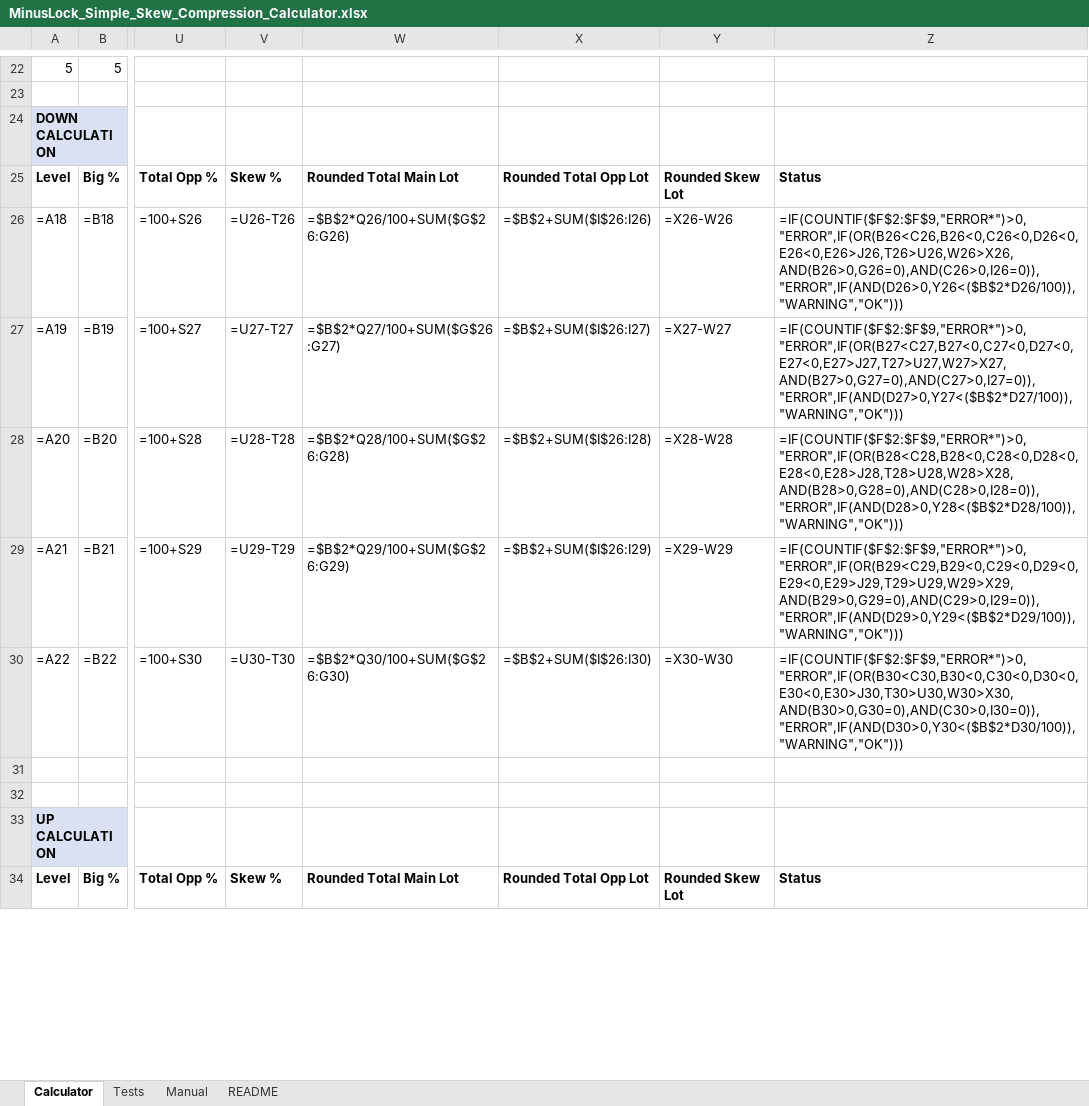
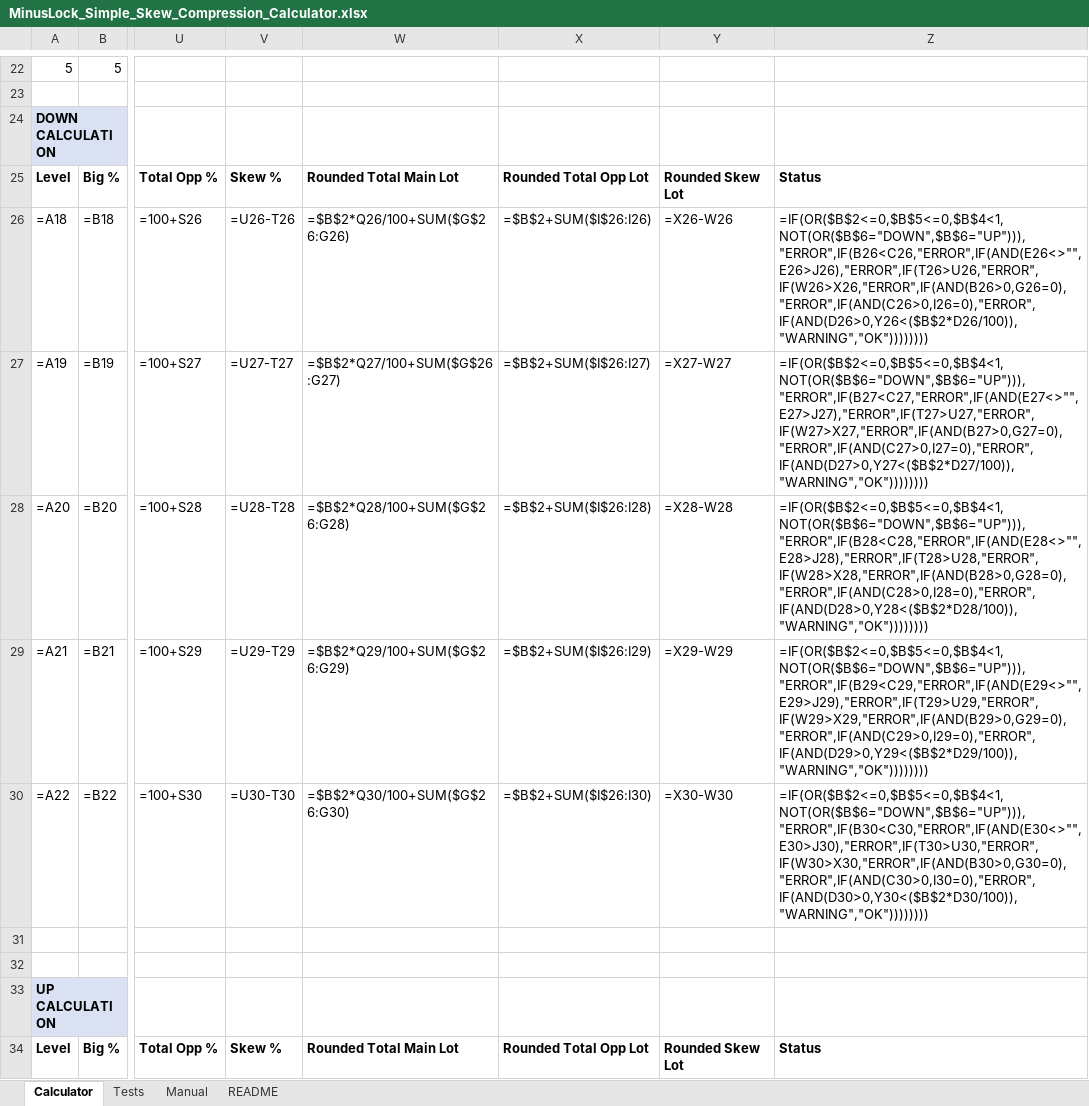
Before and after one commit to ic8812825-maker/chatgpt.com-codex, an Excel workbook: MinusLock_Simple_Skew_Compression_Calculator/MinusLock_Simple_Skew_Compression_Calculator.xlsx, sheet Calculator, drawn as a sheet; only a part is shown, gaps mark what is left out; values as stored, in another font and other column widths than the file's, no borders; formulas without a stored value are shown as written; the diff covers the shown part only; the diff names each change by its address in the sheet, - before the commit and + after, or states it on an @@ line.

Commit message:
Fix false ERROR status logic in simple calculator

```diff
--- a/MinusLock_Simple_Skew_Compression_Calculator/MinusLock_Simple_Skew_Compression_Calculator.xlsx (sheet Calculator)
+++ b/MinusLock_Simple_Skew_Compression_Calculator/MinusLock_Simple_Skew_Compression_Calculator.xlsx (sheet Calculator)
-Z26: =IF(COUNTIF($F$2:$F$9,"ERROR*")>0,"ERROR",IF(OR(B26<C26,B26<0,C26<0,D26<0,E26<0,E26>J26,T26>U26,W26>X26,AND(B26>0,G26=0),AND(C26>0,I26=0)),"ERROR",IF(AND(D26>0,Y26<($B$2*D26/100)),"WARNING","OK")))
+Z26: =IF(OR($B$2<=0,$B$5<=0,$B$4<1,NOT(OR($B$6="DOWN",$B$6="UP"))),"ERROR",IF(B26<C26,"ERROR",IF(AND(E26<>"",E26>J26),"ERROR",IF(T26>U26,"ERROR",IF(W26>X26,"ERROR",IF(AND(B26>0,G26=0),"ERROR",IF(AND(C26>0,I26=0),"ERROR",IF(AND(D26>0,Y26<($B$2*D26/100)),"WARNING","OK"))))))))
-Z27: =IF(COUNTIF($F$2:$F$9,"ERROR*")>0,"ERROR",IF(OR(B27<C27,B27<0,C27<0,D27<0,E27<0,E27>J27,T27>U27,W27>X27,AND(B27>0,G27=0),AND(C27>0,I27=0)),"ERROR",IF(AND(D27>0,Y27<($B$2*D27/100)),"WARNING","OK")))
+Z27: =IF(OR($B$2<=0,$B$5<=0,$B$4<1,NOT(OR($B$6="DOWN",$B$6="UP"))),"ERROR",IF(B27<C27,"ERROR",IF(AND(E27<>"",E27>J27),"ERROR",IF(T27>U27,"ERROR",IF(W27>X27,"ERROR",IF(AND(B27>0,G27=0),"ERROR",IF(AND(C27>0,I27=0),"ERROR",IF(AND(D27>0,Y27<($B$2*D27/100)),"WARNING","OK"))))))))
-Z28: =IF(COUNTIF($F$2:$F$9,"ERROR*")>0,"ERROR",IF(OR(B28<C28,B28<0,C28<0,D28<0,E28<0,E28>J28,T28>U28,W28>X28,AND(B28>0,G28=0),AND(C28>0,I28=0)),"ERROR",IF(AND(D28>0,Y28<($B$2*D28/100)),"WARNING","OK")))
+Z28: =IF(OR($B$2<=0,$B$5<=0,$B$4<1,NOT(OR($B$6="DOWN",$B$6="UP"))),"ERROR",IF(B28<C28,"ERROR",IF(AND(E28<>"",E28>J28),"ERROR",IF(T28>U28,"ERROR",IF(W28>X28,"ERROR",IF(AND(B28>0,G28=0),"ERROR",IF(AND(C28>0,I28=0),"ERROR",IF(AND(D28>0,Y28<($B$2*D28/100)),"WARNING","OK"))))))))
-Z29: =IF(COUNTIF($F$2:$F$9,"ERROR*")>0,"ERROR",IF(OR(B29<C29,B29<0,C29<0,D29<0,E29<0,E29>J29,T29>U29,W29>X29,AND(B29>0,G29=0),AND(C29>0,I29=0)),"ERROR",IF(AND(D29>0,Y29<($B$2*D29/100)),"WARNING","OK")))
+Z29: =IF(OR($B$2<=0,$B$5<=0,$B$4<1,NOT(OR($B$6="DOWN",$B$6="UP"))),"ERROR",IF(B29<C29,"ERROR",IF(AND(E29<>"",E29>J29),"ERROR",IF(T29>U29,"ERROR",IF(W29>X29,"ERROR",IF(AND(B29>0,G29=0),"ERROR",IF(AND(C29>0,I29=0),"ERROR",IF(AND(D29>0,Y29<($B$2*D29/100)),"WARNING","OK"))))))))
-Z30: =IF(COUNTIF($F$2:$F$9,"ERROR*")>0,"ERROR",IF(OR(B30<C30,B30<0,C30<0,D30<0,E30<0,E30>J30,T30>U30,W30>X30,AND(B30>0,G30=0),AND(C30>0,I30=0)),"ERROR",IF(AND(D30>0,Y30<($B$2*D30/100)),"WARNING","OK")))
+Z30: =IF(OR($B$2<=0,$B$5<=0,$B$4<1,NOT(OR($B$6="DOWN",$B$6="UP"))),"ERROR",IF(B30<C30,"ERROR",IF(AND(E30<>"",E30>J30),"ERROR",IF(T30>U30,"ERROR",IF(W30>X30,"ERROR",IF(AND(B30>0,G30=0),"ERROR",IF(AND(C30>0,I30=0),"ERROR",IF(AND(D30>0,Y30<($B$2*D30/100)),"WARNING","OK"))))))))
```
Also changed, not shown: 5 edited cells elsewhere in this sheet, sheet Tests, 2 other files.
